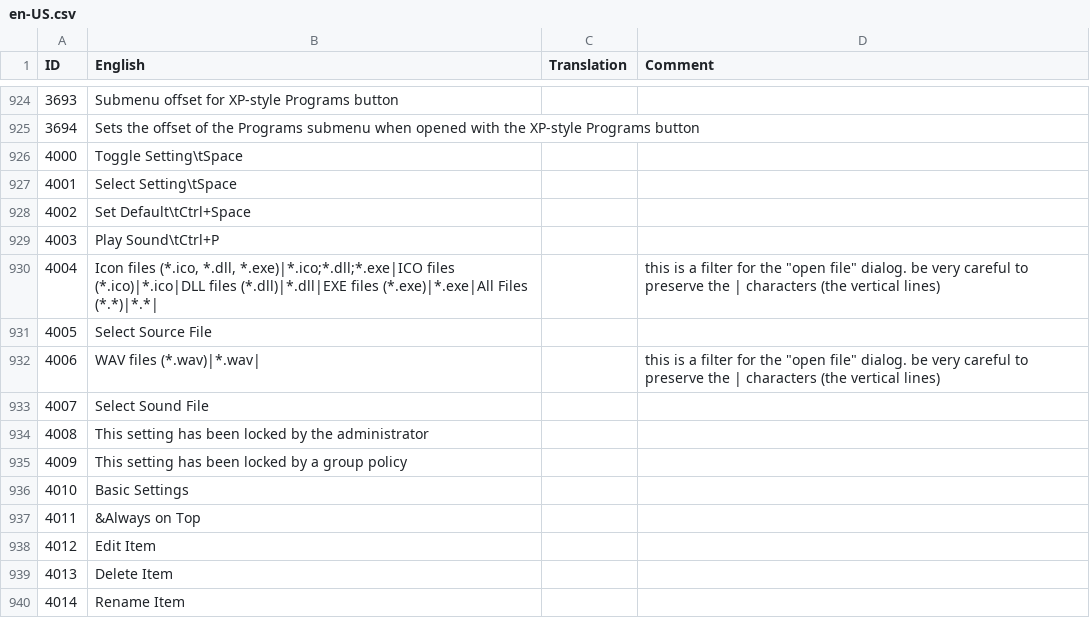
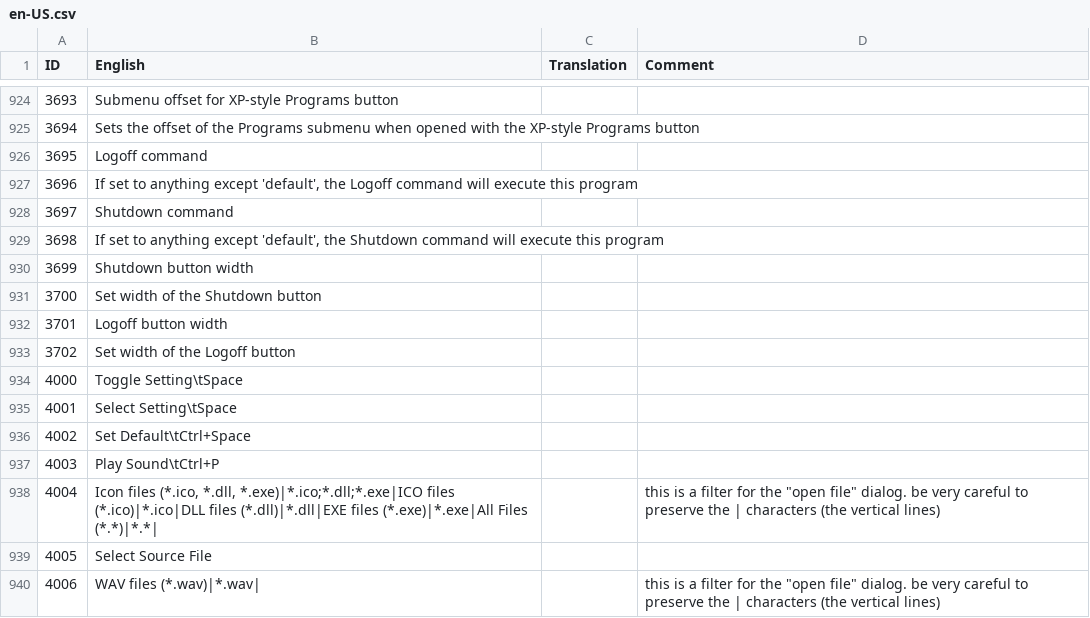
Before and after one commit to Annorexorcist/Retro-Shell-XP, a CSV file: Src/Localization/English/en-US.csv, drawn as a sheet; only a part is shown, gaps mark what is left out; the shorter side is filled out with more unchanged rows; the diff names each change by its address in the sheet, - before the commit and + after, or states it on an @@ line.

Commit message:
added shutdown/logoff to .skin file with icon and text padding parameters; added hover state to shutdown/logoff items; adjusted internet/yesmail padding to be "more similar to the old build";

```diff
--- a/Src/Localization/English/en-US.csv
+++ b/Src/Localization/English/en-US.csv
+row 926: 3695 | Logoff command
+row 927: 3696 | If set to anything except 'default', the Logoff command will execute this program
+row 928: 3697 | Shutdown command
+row 929: 3698 | If set to anything except 'default', the Shutdown command will execute this program
+row 930: 3699 | Shutdown button width
+row 931: 3700 | Set width of the Shutdown button
+row 932: 3701 | Logoff button width
+row 933: 3702 | Set width of the Logoff button
```
Also changed, not shown: 29 other files.
